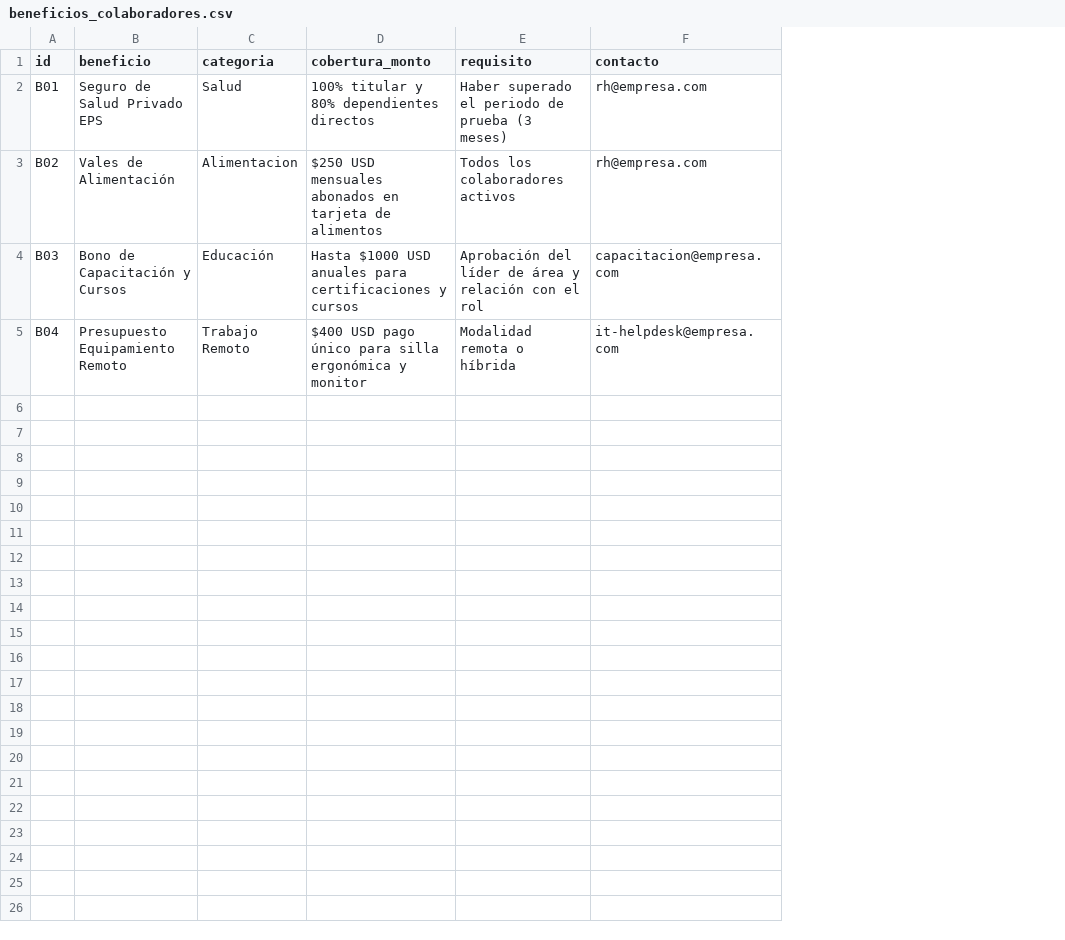
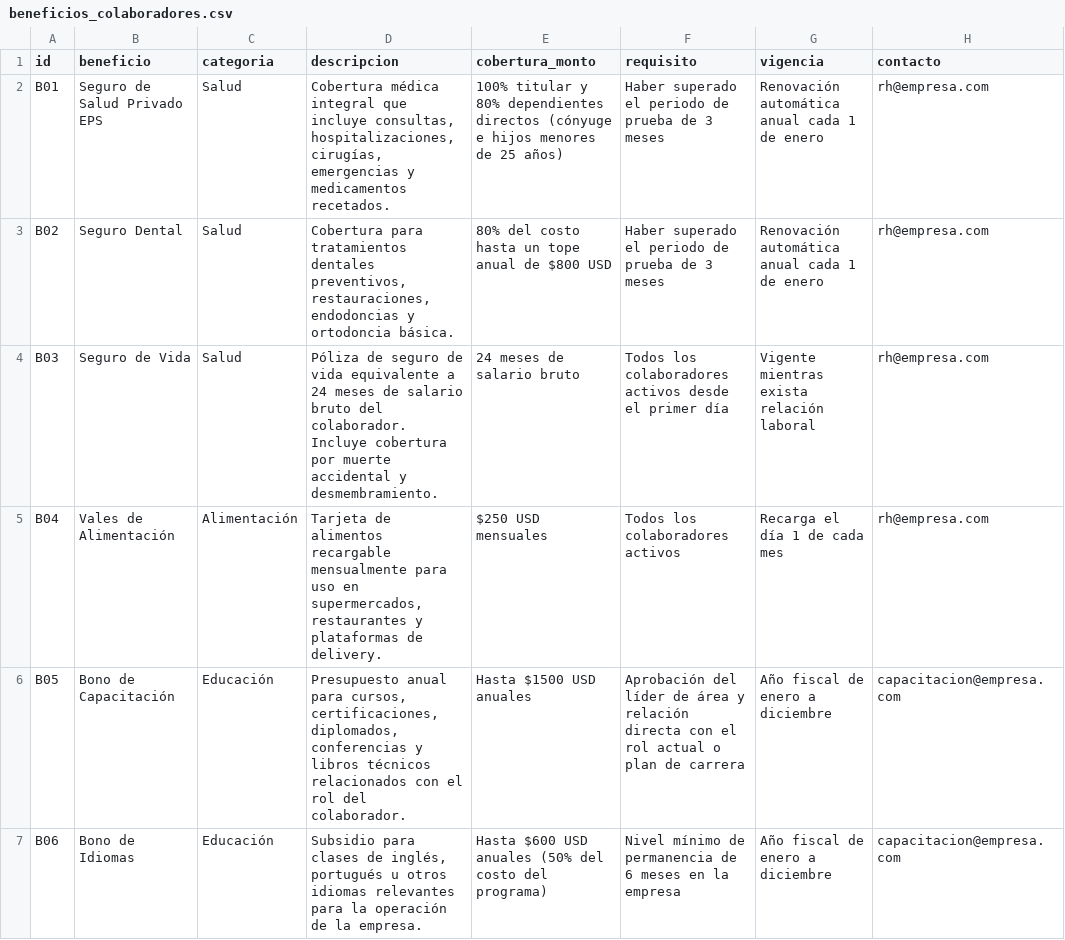
Before and after one commit to rogervc1/ONE_Project, a CSV file: docs/rh/beneficios_colaboradores.csv, drawn as a sheet; only a part is shown; addresses are those after the commit; the diff covers the shown part only; the diff names each change by its address in the sheet, - before the commit and + after, or states it on an @@ line.

```diff
--- a/docs/rh/beneficios_colaboradores.csv
+++ b/docs/rh/beneficios_colaboradores.csv
+column D (descripcion), rows 2-5: Cobertura médica integral que incluye consultas, hospitalizaciones, cirugías, emergencias y medicamentos recetados. | Cobertura para tratamientos dentales preventivos, restauraciones, endodoncias y ortodoncia básica. | Póliza de seguro de vida equivalente a 24 meses de salario bruto del colaborador. Incluye cobertura por muerte accidental y desmembramiento. | Tarjeta de alimentos recargable mensualmente para uso en supermercados, restaurantes y plataformas de delivery.
+column G (vigencia), rows 2-5: Renovación automática anual cada 1 de enero | Renovación automática anual cada 1 de enero | Vigente mientras exista relación laboral | Recarga el día 1 de cada mes
-E2 (cobertura_monto): …dependientes directos
+E2 (cobertura_monto): …dependientes directos (cónyuge e hijos menores de 25 años)
-F2 (requisito): …de prueba (3 meses)
+F2 (requisito): …de prueba de 3 meses
-B3 (beneficio): Vales de Alimentación
+B3 (beneficio): Seguro Dental
-C3 (categoria): Alimentacion
+C3 (categoria): Salud
-E3 (cobertura_monto): $250 USD mensuales abonados en tarjeta de alimentos
+E3 (cobertura_monto): 80% del costo hasta un tope anual de $800 USD
-F3 (requisito): Todos los colaboradores activos
+F3 (requisito): Haber superado el periodo de prueba de 3 meses
-B4 (beneficio): Bono de Capacitación y Cursos
+B4 (beneficio): Seguro de Vida
-C4 (categoria): Educación
+C4 (categoria): Salud
-E4 (cobertura_monto): Hasta $1000 USD anuales para certificaciones y cursos
+E4 (cobertura_monto): 24 meses de salario bruto
-F4 (requisito): Aprobación del líder de área y relación con el rol
+F4 (requisito): Todos los colaboradores activos desde el primer día
-H4 (contacto): capacitacion@empresa.com
+H4 (contacto): rh@empresa.com
-B5 (beneficio): Presupuesto Equipamiento Remoto
+B5 (beneficio): Vales de Alimentación
-C5 (categoria): Trabajo Remoto
+C5 (categoria): Alimentación
-E5 (cobertura_monto): $400 USD pago único para silla ergonómica y monitor
+E5 (cobertura_monto): $250 USD mensuales
-F5 (requisito): Modalidad remota o híbrida
+F5 (requisito): Todos los colaboradores activos
-H5 (contacto): it-helpdesk@empresa.com
+H5 (contacto): rh@empresa.com
+row 6: B05 | Bono de Capacitación | Educación | Presupuesto anual para cursos, certificaciones, diplomados, conferencias y libros técnicos relacionados con el rol del colaborador. | Hasta $1500 USD anuales | Aprobación del líder de área y relación directa con el rol actual o plan de carrera | Año fiscal de enero a diciembre | capacitacion@empresa.com
+row 7: B06 | Bono de Idiomas | Educación | Subsidio para clases de inglés, portugués u otros idiomas relevantes para la operación de la empresa. | Hasta $600 USD anuales (50% del costo del programa) | Nivel mínimo de permanencia de 6 meses en la empresa | Año fiscal de enero a diciembre | capacitacion@empresa.com
```
Also changed, not shown: 6 added rows elsewhere in this file, 6 other files.
